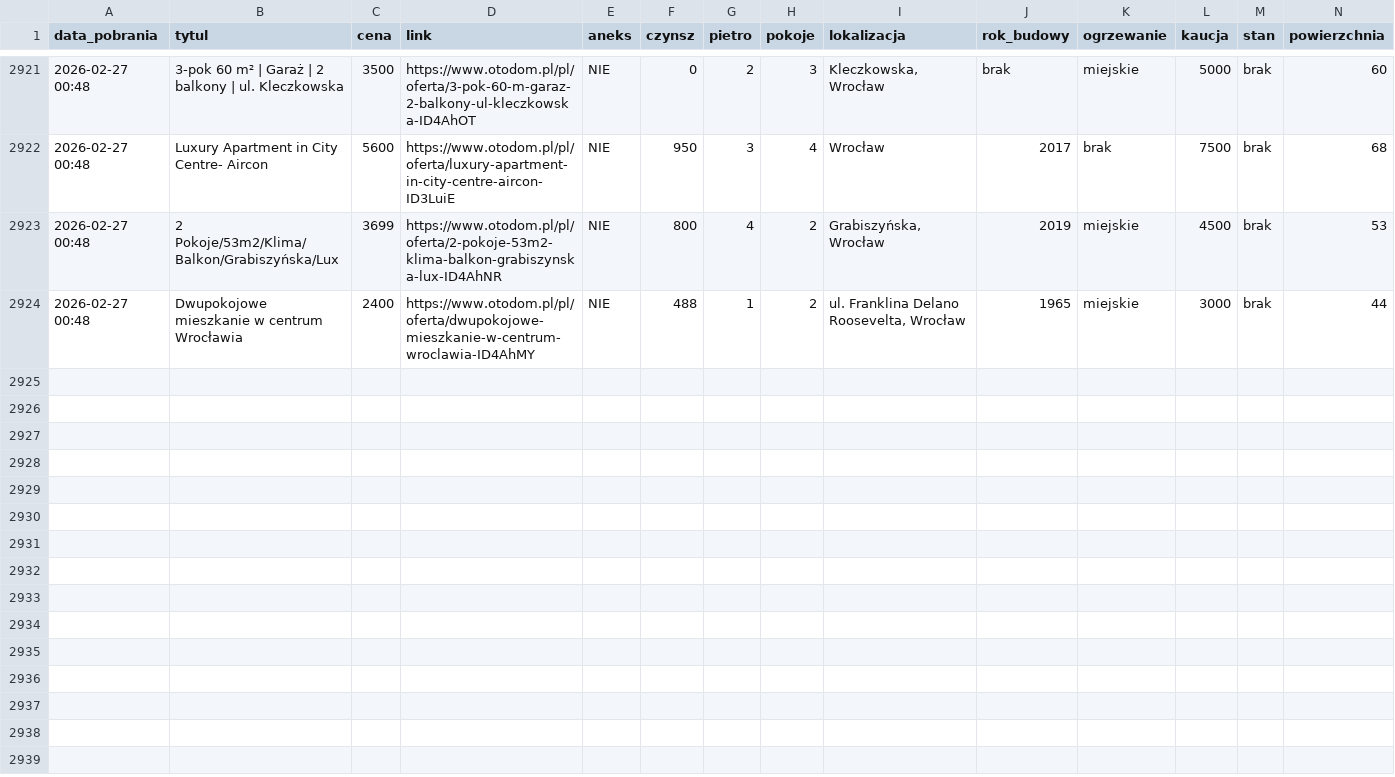
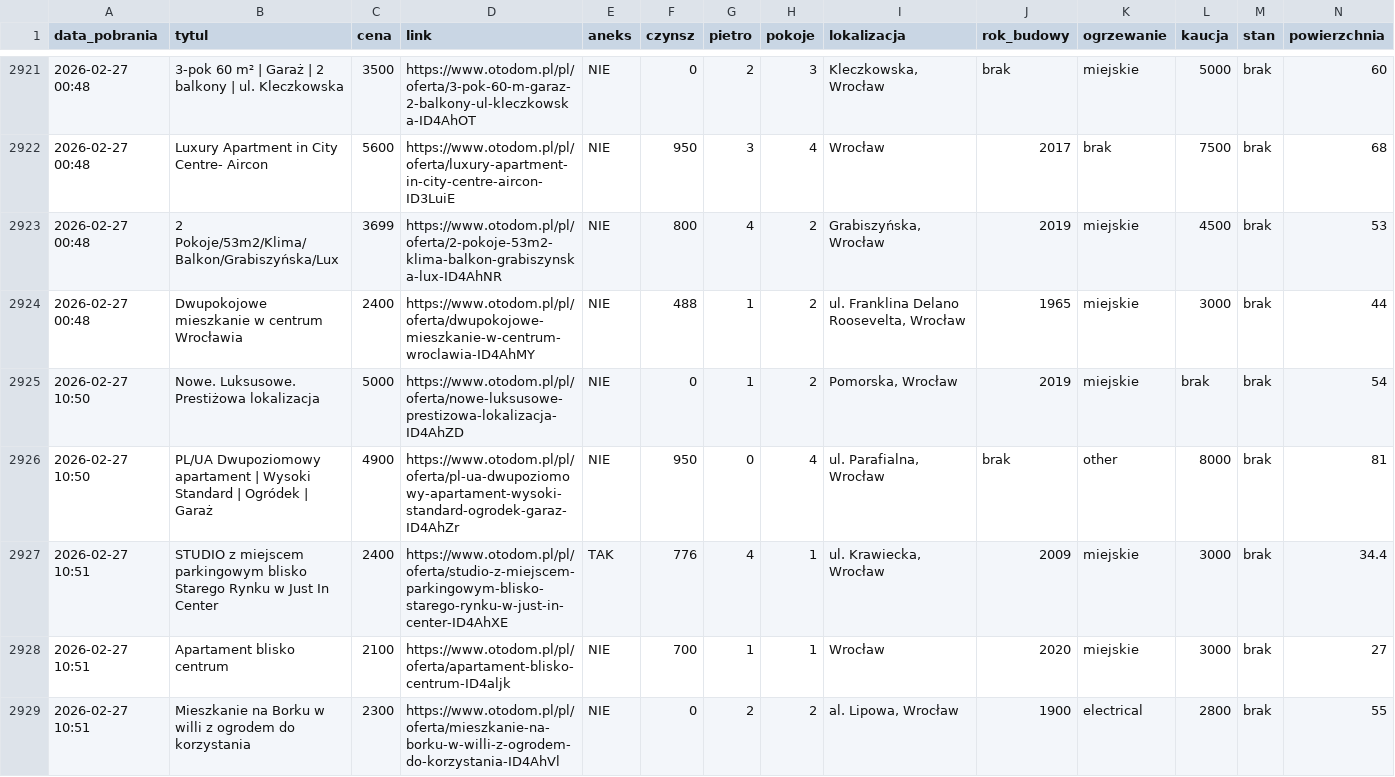
Before and after one commit to krybojda/scraping_wro, a CSV file: mieszkania_complete.csv, drawn as a sheet; only a part is shown, gaps mark what is left out; rows hold the shown columns only; the diff covers the shown part only; the diff names each change by its address in the sheet, - before the commit and + after, or states it on an @@ line.

```diff
--- a/mieszkania_complete.csv
+++ b/mieszkania_complete.csv
+row 2925: 2026-02-27 10:50 | Nowe. Luksusowe. Prestiżowa lokalizacja | 5000 | https://www.otodom.pl/pl/oferta/nowe-luksusowe-prestizowa-lokalizacja-ID4AhZD | NIE | 0 | 1 | 2 | Pomorska, Wrocław | 2019 | miejskie | brak | brak | 54
+row 2926: 2026-02-27 10:50 | PL/UA Dwupoziomowy apartament | Wysoki Standard | Ogródek | Garaż | 4900 | https://www.otodom.pl/pl/oferta/pl-ua-dwupoziomowy-apartament-wysoki-standard-ogrodek-garaz-ID4AhZr | NIE | 950 | 0 | 4 | ul. Parafialna, Wrocław | brak | other | 8000 | brak | 81
+row 2927: 2026-02-27 10:51 | STUDIO z miejscem parkingowym blisko Starego Rynku w Just In Center | 2400 | https://www.otodom.pl/pl/oferta/studio-z-miejscem-parkingowym-blisko-starego-rynku-w-just-in-center-ID4AhXE | TAK | 776 | 4 | 1 | ul. Krawiecka, Wrocław | 2009 | miejskie | 3000 | brak | 34.4
+row 2928: 2026-02-27 10:51 | Apartament blisko centrum | 2100 | https://www.otodom.pl/pl/oferta/apartament-blisko-centrum-ID4aljk | NIE | 700 | 1 | 1 | Wrocław | 2020 | miejskie | 3000 | brak | 27
+row 2929: 2026-02-27 10:51 | Mieszkanie na Borku w willi z ogrodem do korzystania | 2300 | https://www.otodom.pl/pl/oferta/mieszkanie-na-borku-w-willi-z-ogrodem-do-korzystania-ID4AhVl | NIE | 0 | 2 | 2 | al. Lipowa, Wrocław | 1900 | electrical | 2800 | brak | 55
```
Also changed, not shown: 5 added rows elsewhere in this file, 1 other file.
